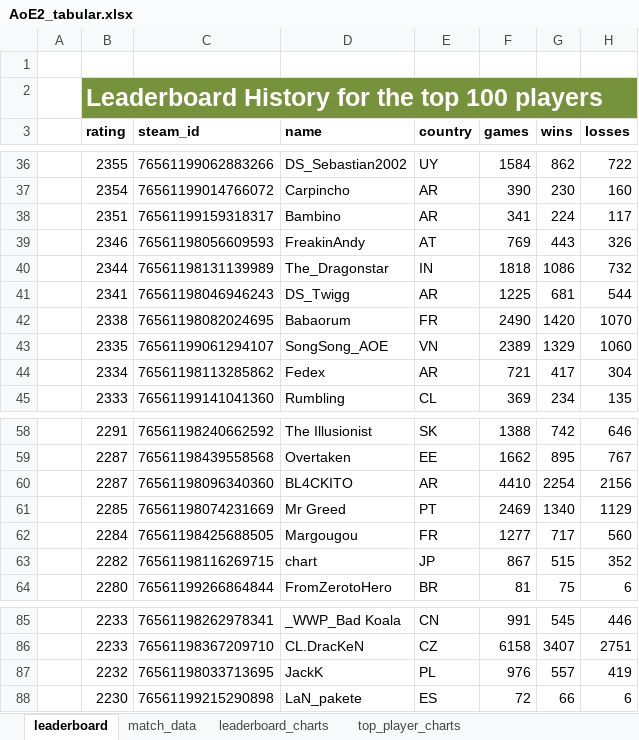
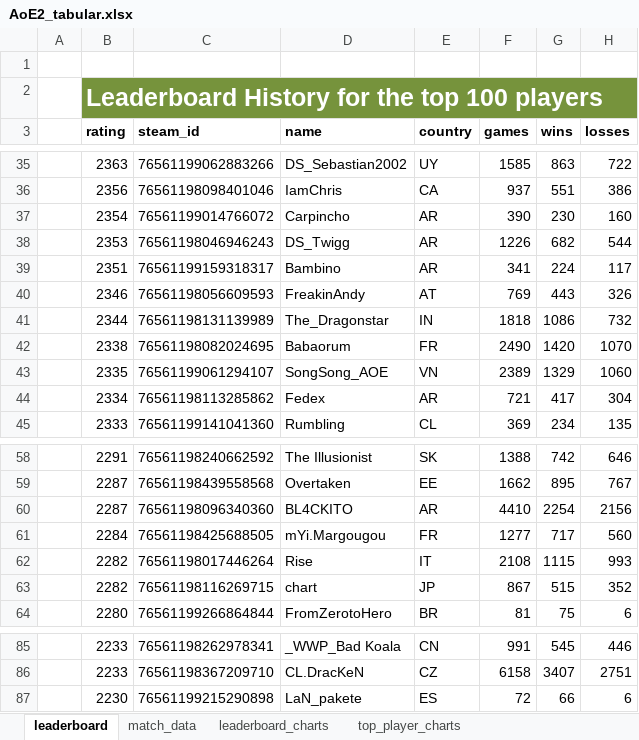
Before and after one commit to Filpill/AoE2Data, an Excel workbook: AoE2_tabular.xlsx, sheet leaderboard, drawn as a sheet; only a part is shown, gaps mark what is left out; values as stored, in another font and other column widths than the file's, no borders; table styles not drawn; removed rows and columns are numbered as before the commit, all else as after; the diff covers the shown part only; the diff names each change by its address in the sheet, - before the commit and + after, or states it on an @@ line.

```diff
--- a/AoE2_tabular.xlsx (sheet leaderboard)
+++ b/AoE2_tabular.xlsx (sheet leaderboard)
-B35 (rating): 2355
+B35 (rating): 2363
-F35 (games): 1584
+F35 (games): 1585
-G35 (wins): 862
+G35 (wins): 863
+row 36:  | 2356 | 76561198098401046 | IamChris | CA | 937 | 551 | 386
+row 38:  | 2353 | 76561198046946243 | DS_Twigg | AR | 1226 | 682 | 544
-row 41:  | 2341 | 76561198046946243 | DS_Twigg | AR | 1225 | 681 | 544
-row 61:  | 2285 | 76561198074231669 | Mr Greed | PT | 2469 | 1340 | 1129
-D61 (name): Margougou
+D61 (name): mYi.Margougou
+row 62:  | 2282 | 76561198017446264 | Rise | IT | 2108 | 1115 | 993
-row 87:  | 2232 | 76561198033713695 | JackK | PL | 976 | 557 | 419
```
Also changed, not shown: 9 added rows, 9 removed rows and 10 edited cells elsewhere in this sheet, sheet match_data, charts or pictures, 6 other files.
